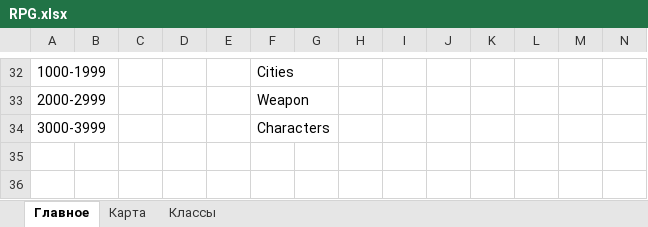
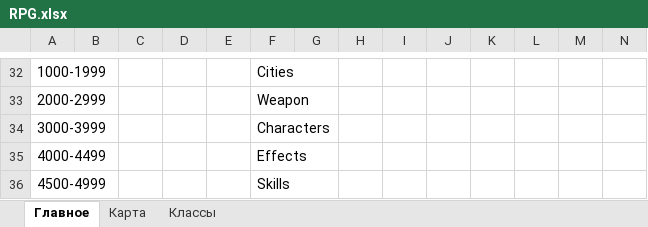
Before and after one commit to DeEsthete/ConsoleRPG, an Excel workbook: RPG.xlsx, sheet Главное, drawn as a sheet; only a part is shown, gaps mark what is left out; values as stored, in another font and other column widths than the file's, no borders; charts and pictures not drawn; rows hold the shown columns only; the diff names each change by its address in the sheet, - before the commit and + after, or states it on an @@ line.

Commit message:
add GameDataManager

```diff
--- a/RPG.xlsx (sheet Главное)
+++ b/RPG.xlsx (sheet Главное)
+row 35: 4000-4499 |  |  |  |  | Effects
+row 36: 4500-4999 |  |  |  |  | Skills
```
Also changed, not shown: 11 other files.
